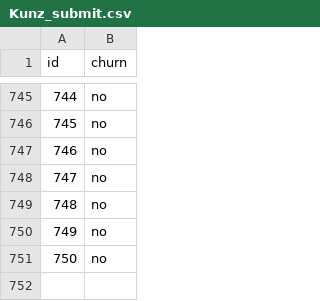
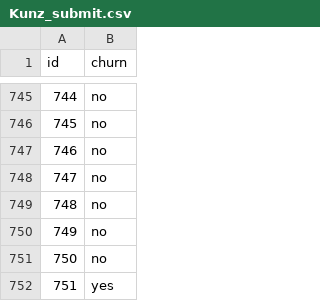
Before and after one commit to Doanlien/churn, a CSV file: Kunz_submit.csv, drawn as a sheet; only a part is shown, gaps mark what is left out; the diff names each change by its address in the sheet, - before the commit and + after, or states it on an @@ line.

Commit message:
sua file kunz_submit.csv

```diff
--- a/Kunz_submit.csv
+++ b/Kunz_submit.csv
+row 752: 751 | yes
```
